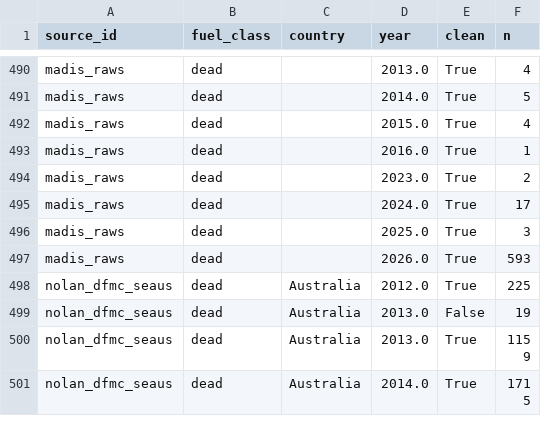
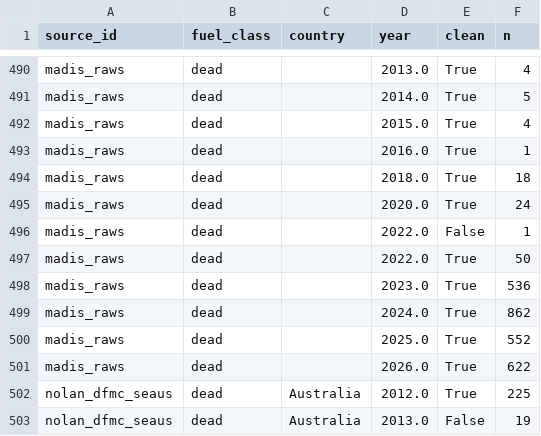
Before and after one commit to astromandrewsa-arch/LVFM-DFMC-DATA-POINTS, a CSV file: data/normalized/summary_counts.csv, drawn as a sheet; only a part is shown, gaps mark what is left out; the shorter side is filled out with more unchanged rows; the diff covers the shown part only.

```diff
--- a/data/normalized/summary_counts.csv
+++ b/data/normalized/summary_counts.csv
@@ -493,6 +493,10 @@ madis_raws,dead,,2015.0,True,4
 madis_raws,dead,,2016.0,True,1
-madis_raws,dead,,2023.0,True,2
-madis_raws,dead,,2024.0,True,17
-madis_raws,dead,,2025.0,True,3
-madis_raws,dead,,2026.0,True,593
+madis_raws,dead,,2018.0,True,18
+madis_raws,dead,,2020.0,True,24
+madis_raws,dead,,2022.0,False,1
+madis_raws,dead,,2022.0,True,50
+madis_raws,dead,,2023.0,True,536
+madis_raws,dead,,2024.0,True,862
+madis_raws,dead,,2025.0,True,552
+madis_raws,dead,,2026.0,True,622
 nolan_dfmc_seaus,dead,Australia,2012.0,True,225
```
Also changed, not shown: 20 edited cells elsewhere in this file, 10 other files.
